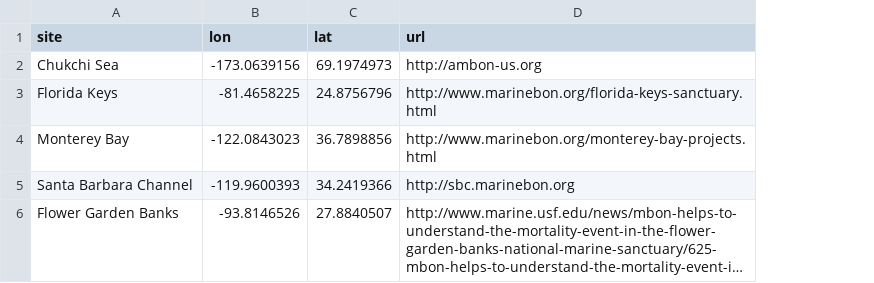
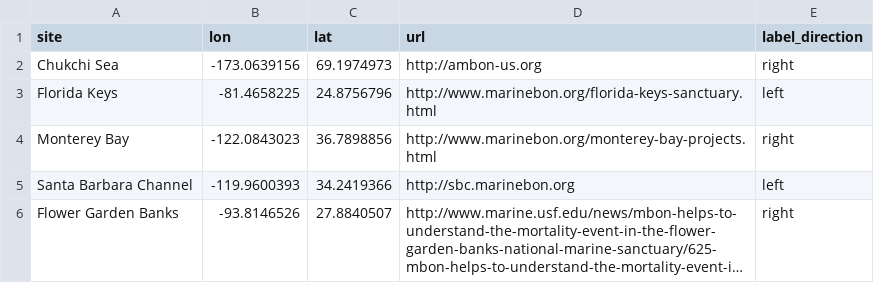
Before and after one commit to marinebon/marinebon_github_io_demo, a CSV file: data/sites.csv, drawn as a sheet; long unchanged cells end in …; the diff names each change by its address in the sheet, - before the commit and + after, or states it on an @@ line.

```diff
--- a/data/sites.csv
+++ b/data/sites.csv
+column E (label_direction), rows 2-6: right | left | right | left | right
```
Also changed, not shown: 31 other files.
